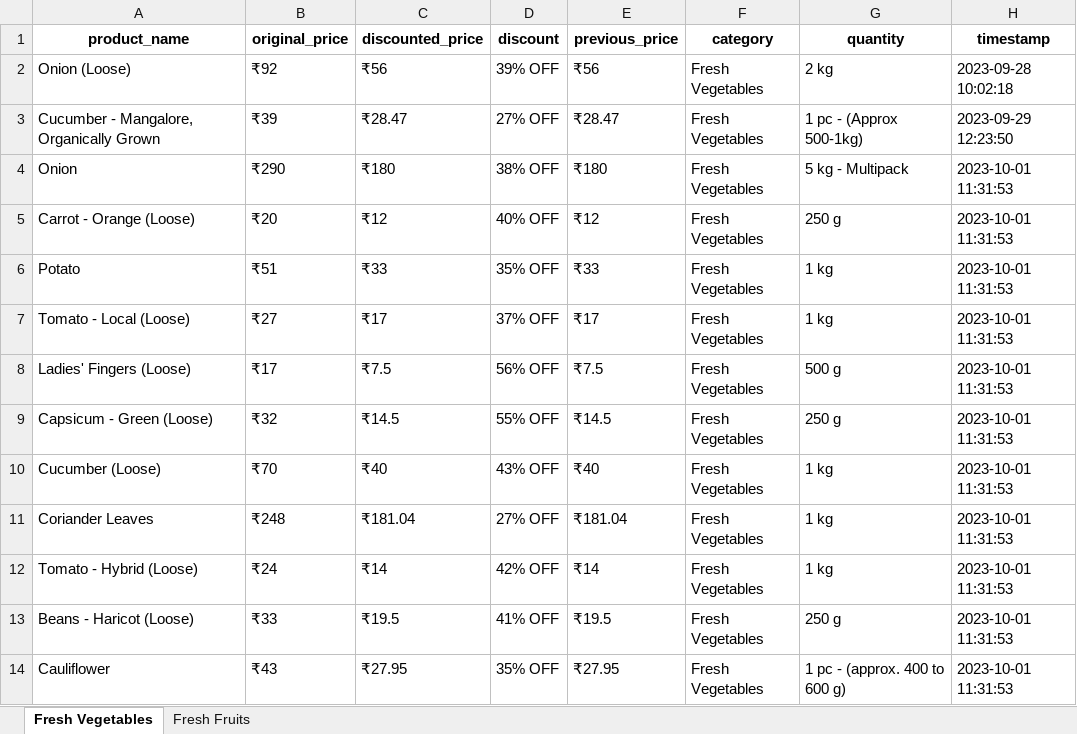
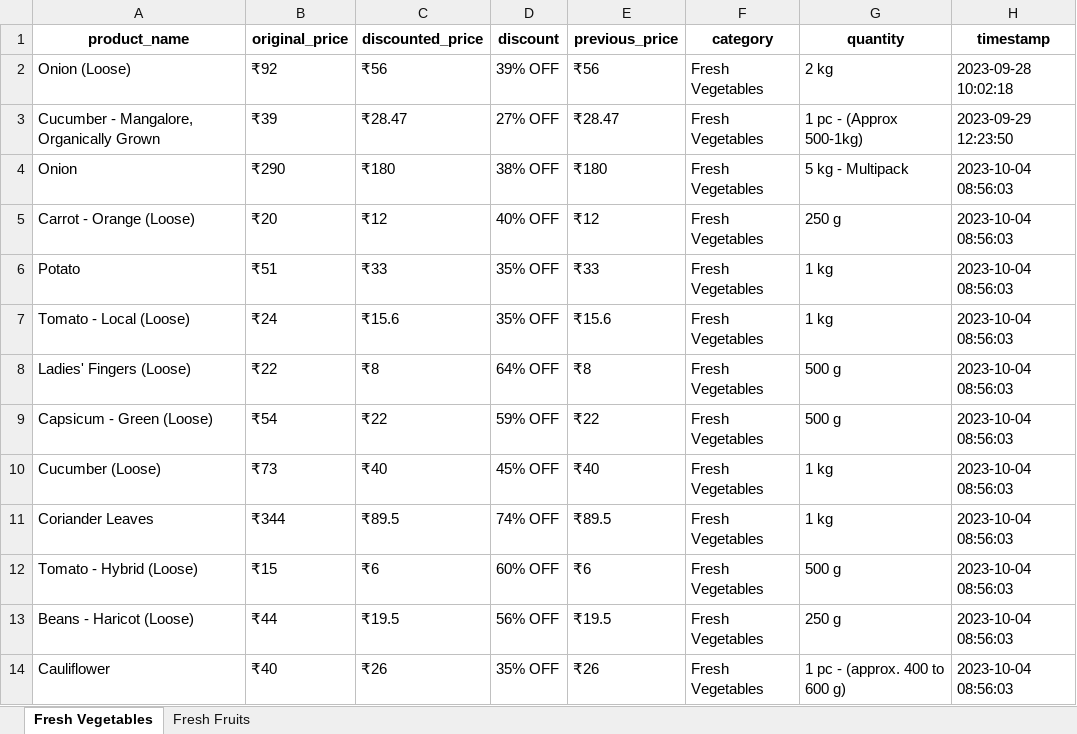
Before and after one commit to NidhiiK/Vegease, an Excel workbook: BigBasket/BigBasket_products.xlsx, sheet Fresh Vegetables, drawn as a sheet; only a part is shown; values as stored, in another font and other column widths than the file's, no borders; the diff covers the shown part only; the diff names each change by its address in the sheet, - before the commit and + after, or states it on an @@ line.

```diff
--- a/BigBasket/BigBasket_products.xlsx (sheet Fresh Vegetables)
+++ b/BigBasket/BigBasket_products.xlsx (sheet Fresh Vegetables)
-H4:H14 (timestamp): 2023-10-01 11:31:53
+H4:H14 (timestamp): 2023-10-04 08:56:03
-B7 (original_price): ₹27
+B7 (original_price): ₹24
-C7 (discounted_price): ₹17
+C7 (discounted_price): ₹15.6
-D7 (discount): 37% OFF
+D7 (discount): 35% OFF
-E7 (previous_price): ₹17
+E7 (previous_price): ₹15.6
-B8 (original_price): ₹17
+B8 (original_price): ₹22
-C8 (discounted_price): ₹7.5
+C8 (discounted_price): ₹8
-D8 (discount): 56% OFF
+D8 (discount): 64% OFF
-E8 (previous_price): ₹7.5
+E8 (previous_price): ₹8
-B9 (original_price): ₹32
+B9 (original_price): ₹54
-C9 (discounted_price): ₹14.5
+C9 (discounted_price): ₹22
-D9 (discount): 55% OFF
+D9 (discount): 59% OFF
-E9 (previous_price): ₹14.5
+E9 (previous_price): ₹22
-G9 (quantity): 250 g
+G9 (quantity): 500 g
-B10 (original_price): ₹70
+B10 (original_price): ₹73
-D10 (discount): 43% OFF
+D10 (discount): 45% OFF
-B11 (original_price): ₹248
+B11 (original_price): ₹344
-C11 (discounted_price): ₹181.04
+C11 (discounted_price): ₹89.5
-D11 (discount): 27% OFF
+D11 (discount): 74% OFF
-E11 (previous_price): ₹181.04
+E11 (previous_price): ₹89.5
-B12 (original_price): ₹24
+B12 (original_price): ₹15
-C12 (discounted_price): ₹14
+C12 (discounted_price): ₹6
-D12 (discount): 42% OFF
+D12 (discount): 60% OFF
-E12 (previous_price): ₹14
+E12 (previous_price): ₹6
-G12 (quantity): 1 kg
+G12 (quantity): 500 g
-B13 (original_price): ₹33
+B13 (original_price): ₹44
-D13 (discount): 41% OFF
+D13 (discount): 56% OFF
-B14 (original_price): ₹43
+B14 (original_price): ₹40
-C14 (discounted_price): ₹27.95
+C14 (discounted_price): ₹26
-E14 (previous_price): ₹27.95
+E14 (previous_price): ₹26
```
Also changed, not shown: 237 edited cells elsewhere in this sheet, sheet Fresh Fruits, Otipy/otipy_products.xlsx, 20 other files.
